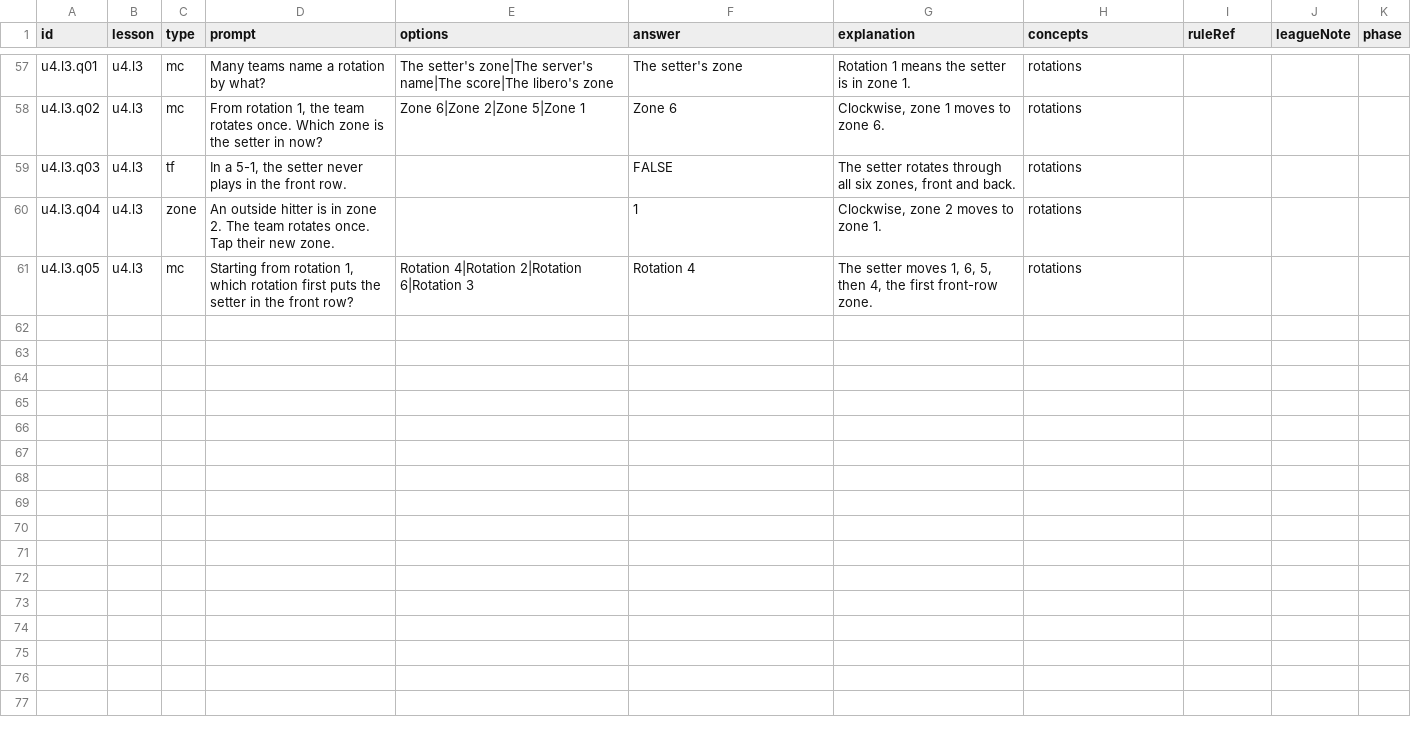
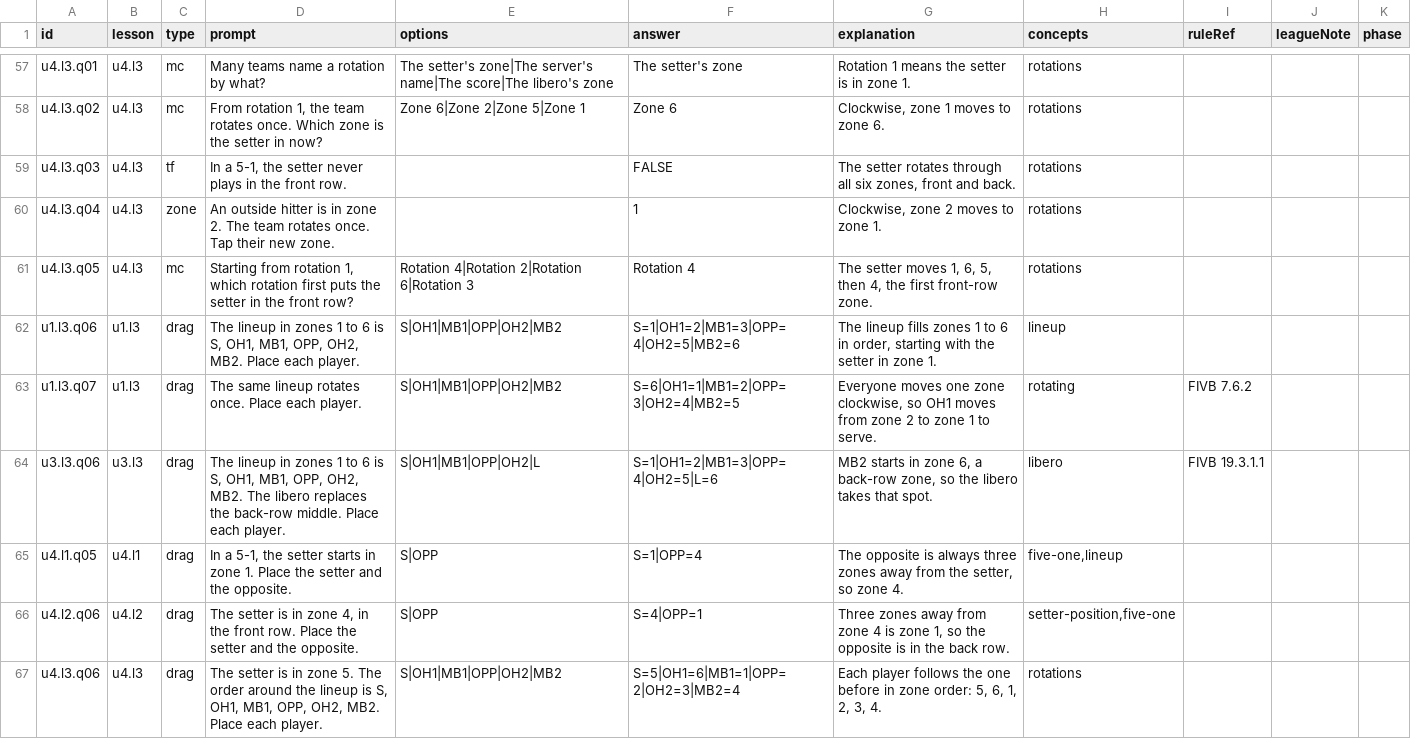
Before and after one commit to issey-wu/6OnSix, a CSV file: content/source/questions.csv, drawn as a sheet; only a part is shown, gaps mark what is left out; the diff names each change by its address in the sheet, - before the commit and + after, or states it on an @@ line.

Commit message:
feat: saved progress, tabs, glossary, drag-and-drop, profile and settings

```diff
--- a/content/source/questions.csv
+++ b/content/source/questions.csv
+row 62: u1.l3.q06 | u1.l3 | drag | The lineup in zones 1 to 6 is S, OH1, MB1, OPP, OH2, MB2. Place each player. | S|OH1|MB1|OPP|OH2|MB2 | S=1|OH1=2|MB1=3|OPP=4|OH2=5|MB2=6 | The lineup fills zones 1 to 6 in order, starting with the setter in zone 1. | lineup
+row 63: u1.l3.q07 | u1.l3 | drag | The same lineup rotates once. Place each player. | S|OH1|MB1|OPP|OH2|MB2 | S=6|OH1=1|MB1=2|OPP=3|OH2=4|MB2=5 | Everyone moves one zone clockwise, so OH1 moves from zone 2 to zone 1 to serve. | rotating | FIVB 7.6.2
+row 64: u3.l3.q06 | u3.l3 | drag | The lineup in zones 1 to 6 is S, OH1, MB1, OPP, OH2, MB2. The libero replaces the back-row middle. Place each player. | S|OH1|MB1|OPP|OH2|L | S=1|OH1=2|MB1=3|OPP=4|OH2=5|L=6 | MB2 starts in zone 6, a back-row zone, so the libero takes that spot. | libero | FIVB 19.3.1.1
+row 65: u4.l1.q05 | u4.l1 | drag | In a 5-1, the setter starts in zone 1. Place the setter and the opposite. | S|OPP | S=1|OPP=4 | The opposite is always three zones away from the setter, so zone 4. | five-one,lineup
+row 66: u4.l2.q06 | u4.l2 | drag | The setter is in zone 4, in the front row. Place the setter and the opposite. | S|OPP | S=4|OPP=1 | Three zones away from zone 4 is zone 1, so the opposite is in the back row. | setter-position,five-one
+row 67: u4.l3.q06 | u4.l3 | drag | The setter is in zone 5. The order around the lineup is S, OH1, MB1, OPP, OH2, MB2. Place each player. | S|OH1|MB1|OPP|OH2|MB2 | S=5|OH1=6|MB1=1|OPP=2|OH2=3|MB2=4 | Each player follows the one before in zone order: 5, 6, 1, 2, 3, 4. | rotations
```
Also changed, not shown: 56 other files.
